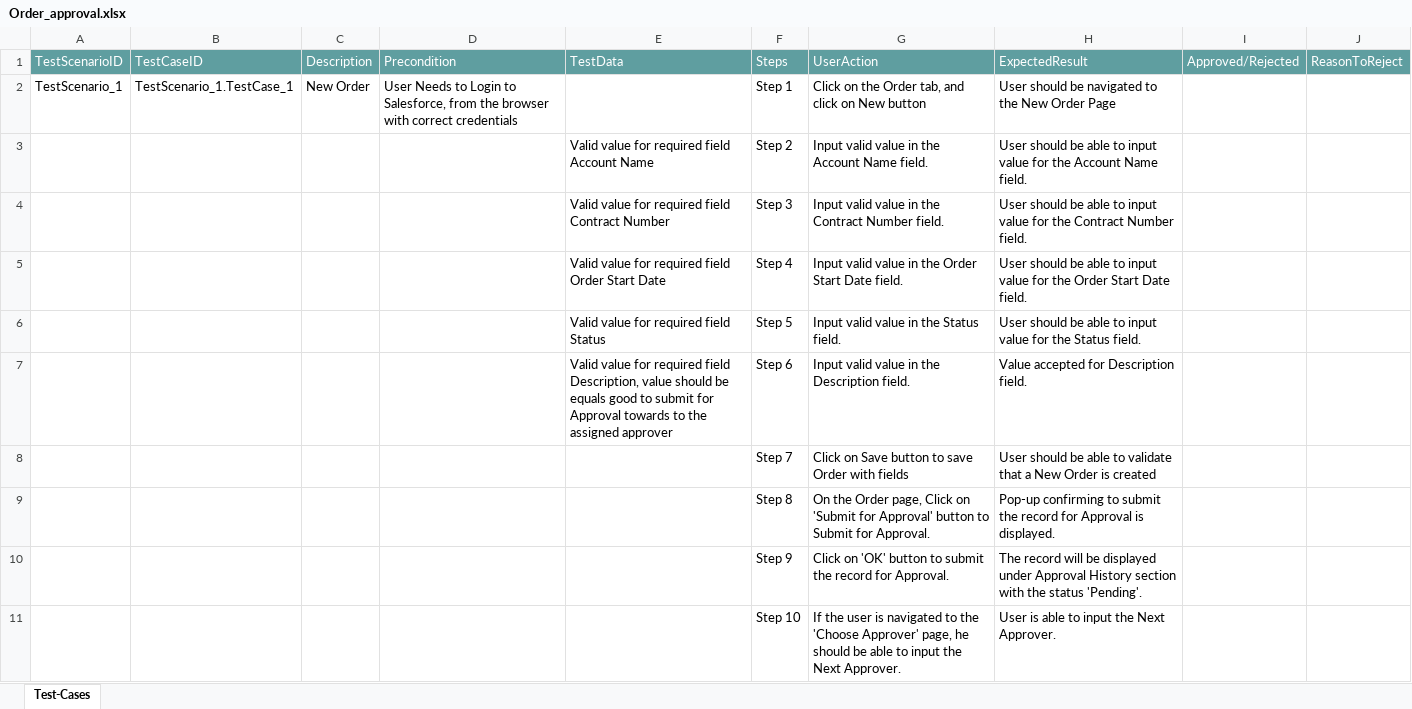
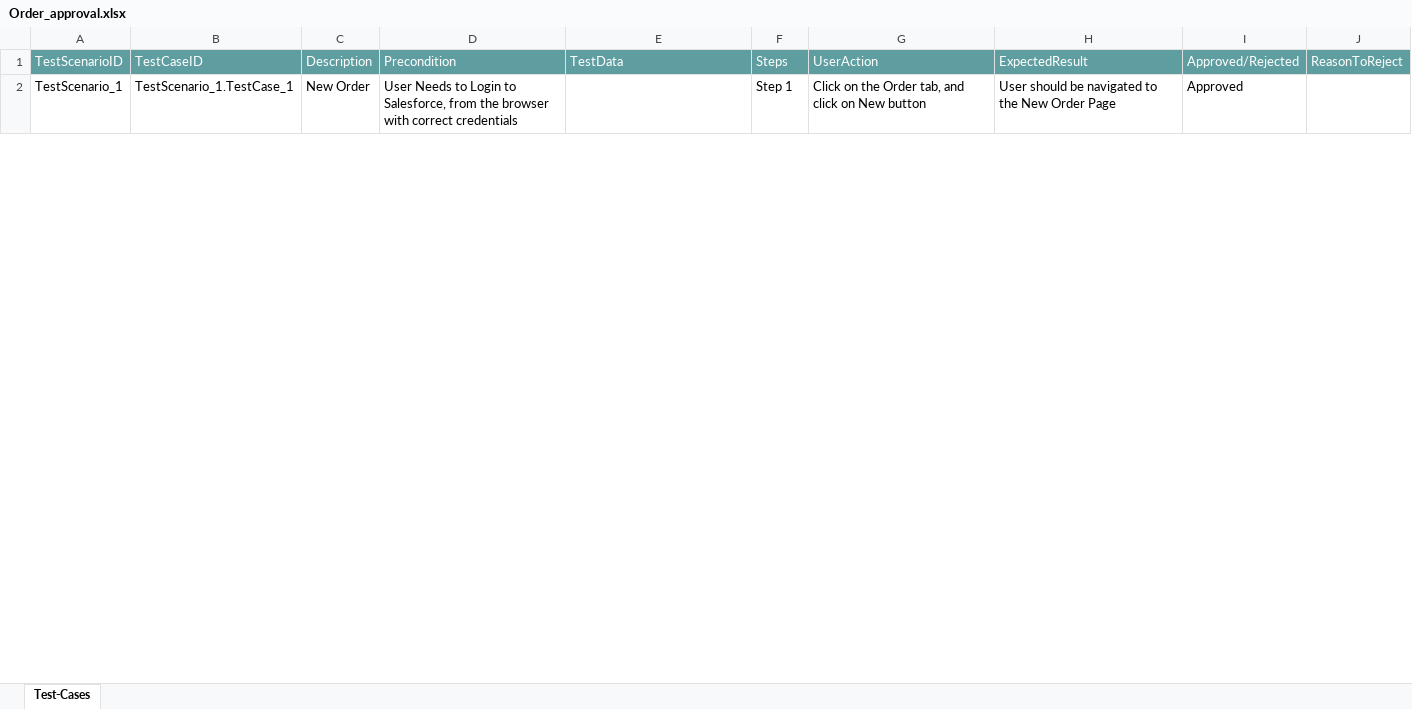
Before and after one commit to ShaikMohamedIrfan/SNAPTEST2, an Excel workbook: Order_approval.xlsx, sheet Test-Cases, drawn as a sheet; only a part is shown; values as stored, in another font and other column widths than the file's, no borders; table styles not drawn; the diff covers the shown part only; the diff names each change by its address in the sheet, - before the commit and + after, or states it on an @@ line.

Commit message:
Update Order_approval.xlsx

```diff
--- a/Order_approval.xlsx (sheet Test-Cases)
+++ b/Order_approval.xlsx (sheet Test-Cases)
-I2: (empty)
+I2: Approved
@@ row 3 hidden:  |  |  |  | Valid value for required field Account Name | Step 2 | Input valid value in the Account Name field. | User should be able to input value for the Account Name field. @@
@@ row 4 hidden:  |  |  |  | Valid value for required field Contract Number | Step 3 | Input valid value in the Contract Number field. | User should be able to input value for the Contract Number field. @@
@@ row 5 hidden:  |  |  |  | Valid value for required field Order Start Date | Step 4 | Input valid value in the Order Start Date field. | User should be able to input value for the Order Start Date field. @@
@@ row 6 hidden:  |  |  |  | Valid value for required field Status | Step 5 | Input valid value in the Status field. | User should be able to input value for the Status field. @@
@@ row 7 hidden:  |  |  |  | Valid value for required field Description, value should be equals good to submit for Approval towards to the assigned approver | Step 6 | Input valid value in the Description field. | Value accepted for Description field. @@
@@ row 8 hidden:  |  |  |  |  | Step 7 | Click on Save button to save Order with fields | User should be able to validate that a New Order is created @@
@@ row 9 hidden:  |  |  |  |  | Step 8 | On the Order page, Click on 'Submit for Approval' button to Submit for Approval. | Pop-up confirming to submit the record for Approval is displayed. @@
@@ row 10 hidden:  |  |  |  |  | Step 9 | Click on 'OK' button to submit the record for Approval. | The record will be displayed under Approval History section with the status 'Pending'. @@
@@ row 11 hidden:  |  |  |  |  | Step 10 | If the user is navigated to the 'Choose Approver' page, he should be able to input the Next Approver. | User is able to input the Next Approver. @@
```
Also changed, not shown: 9 hidden or unhidden rows and 1 edited cell elsewhere in this sheet.
